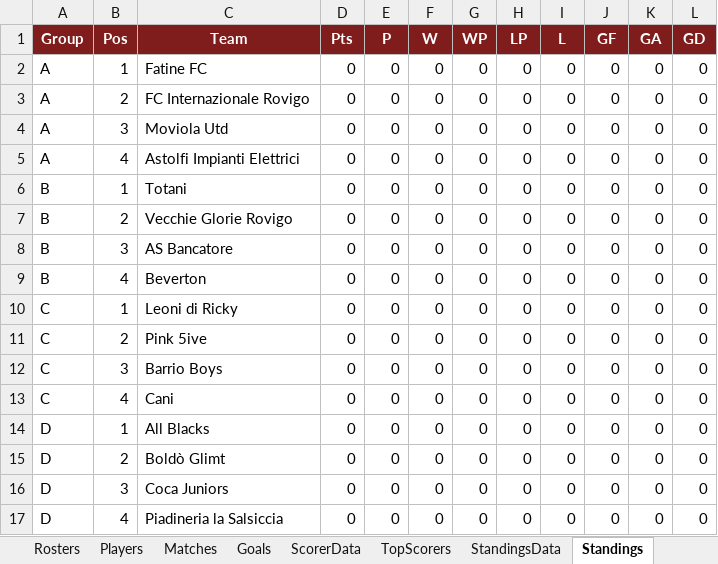
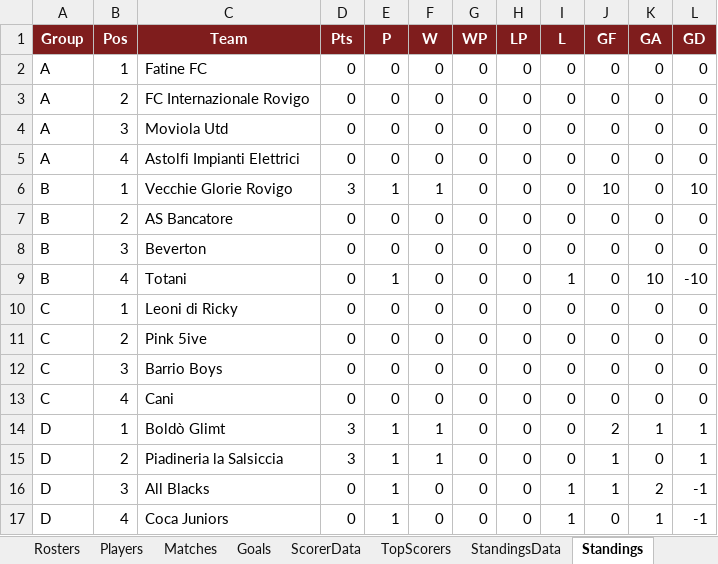
Before and after one commit to Danielm222/12orebosaro, an Excel workbook: 12HBosaro_manager.xlsx, sheet Standings, drawn as a sheet; values as stored, in another font and other column widths than the file's, no borders; removed rows and columns are numbered as before the commit, all else as after; the diff names each change by its address in the sheet, - before the commit and + after, or states it on an @@ line.

```diff
--- a/12HBosaro_manager.xlsx (sheet Standings)
+++ b/12HBosaro_manager.xlsx (sheet Standings)
-row 6: B | 1 | Totani | 0 | 0 | 0 | 0 | 0 | 0 | 0 | 0 | 0
-B6 (Pos): 2
+B6 (Pos): 1
-D6 (Pts): 0
+D6 (Pts): 3
-E6 (P): 0
+E6 (P): 1
-F6 (W): 0
+F6 (W): 1
-J6 (GF): 0
+J6 (GF): 10
-L6 (GD): 0
+L6 (GD): 10
-B7 (Pos): 3
+B7 (Pos): 2
-B8 (Pos): 4
+B8 (Pos): 3
+row 9: B | 4 | Totani | 0 | 1 | 0 | 0 | 0 | 1 | 0 | 10 | -10
+row 14: D | 1 | Boldò Glimt | 3 | 1 | 1 | 0 | 0 | 0 | 2 | 1 | 1
+row 15: D | 2 | Piadineria la Salsiccia | 3 | 1 | 1 | 0 | 0 | 0 | 1 | 0 | 1
-B16 (Pos): 1
+B16 (Pos): 3
-E16 (P): 0
+E16 (P): 1
-I16 (L): 0
+I16 (L): 1
-J16 (GF): 0
+J16 (GF): 1
-K16 (GA): 0
+K16 (GA): 2
-L16 (GD): 0
+L16 (GD): -1
-row 15: D | 2 | Boldò Glimt | 0 | 0 | 0 | 0 | 0 | 0 | 0 | 0 | 0
-B17 (Pos): 3
+B17 (Pos): 4
-E17 (P): 0
+E17 (P): 1
-I17 (L): 0
+I17 (L): 1
-K17 (GA): 0
+K17 (GA): 1
-L17 (GD): 0
+L17 (GD): -1
-row 17: D | 4 | Piadineria la Salsiccia | 0 | 0 | 0 | 0 | 0 | 0 | 0 | 0 | 0
```
Also changed, not shown: sheet Export, sheet Goals, sheet StandingsData, sheet TopScorers, sheet Matches, sheet ScorerData, formulas that keep their value.
